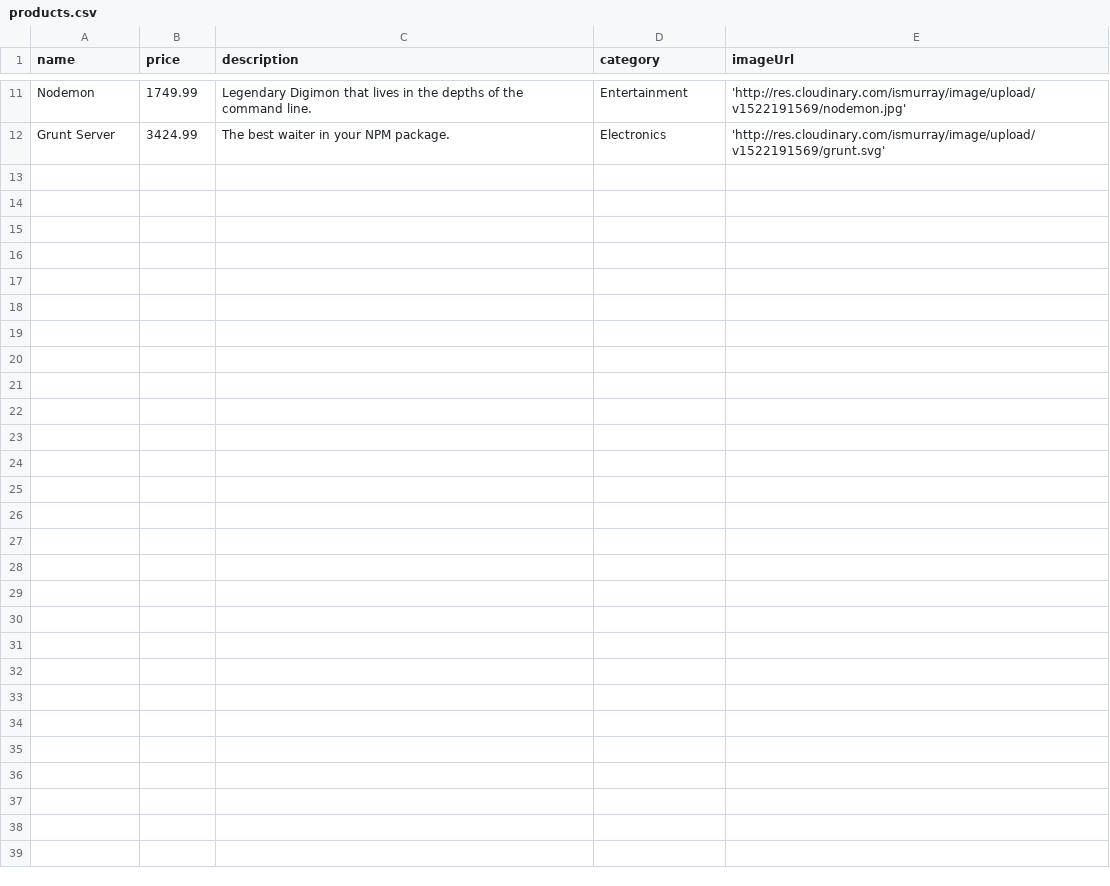
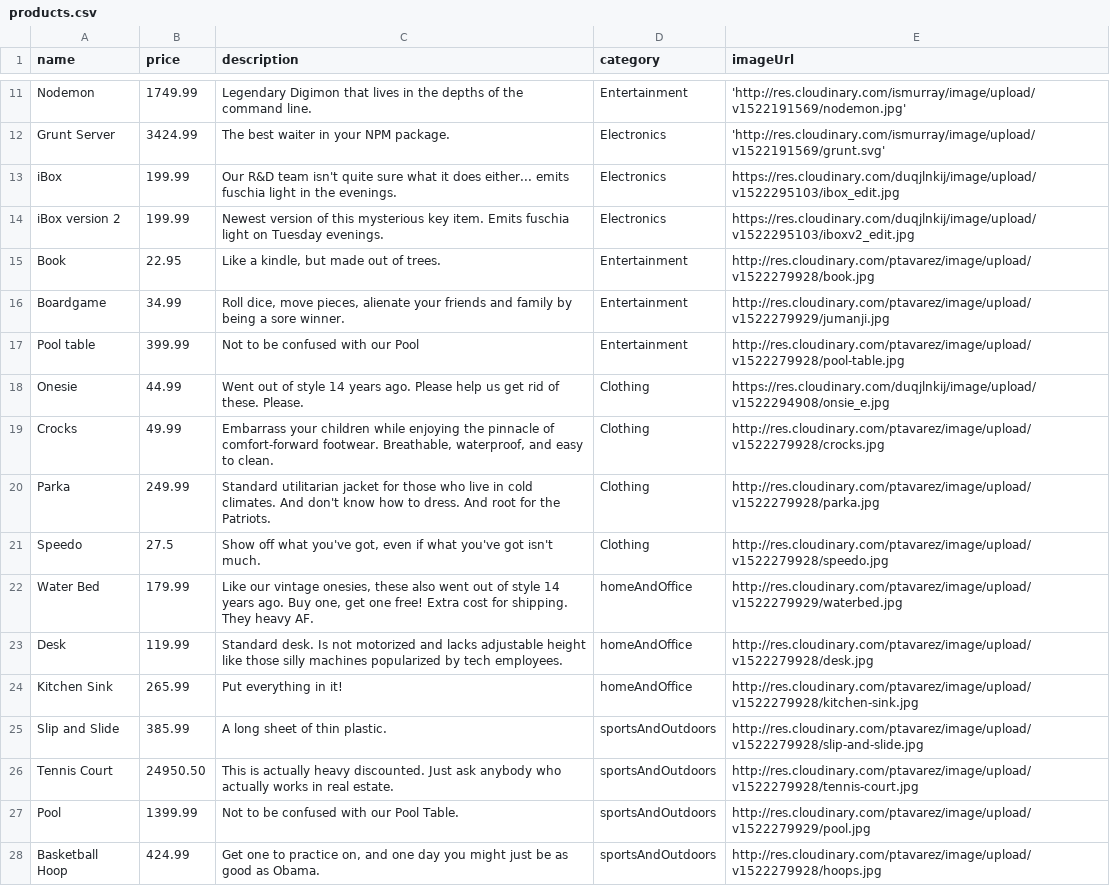
Before and after one commit to RaindropAndWee/raindrop-api, a CSV file: data/products.csv, drawn as a sheet; only a part is shown, gaps mark what is left out.

Commit message:
Update CSV
- Update prduct import CSV

Ian, Pedro, Andrew

```diff
--- a/data/products.csv
+++ b/data/products.csv
@@ -12 +12,17 @@ Nodemon,1749.99,"Legendary Digimon that lives in the depths of the command line.
 Grunt Server,3424.99,"The best waiter in your NPM package.","Electronics",'http://res.cloudinary.com/ismurray/image/upload/v1522191569/grunt.svg'
+iBox,199.99,"Our R&D team isn't quite sure what it does either... emits fuschia light in the evenings.",Electronics,https://res.cloudinary.com/duqjlnkij/image/upload/v1522295103/ibox_edit.jpg
+iBox version 2,199.99,"Newest version of this mysterious key item. Emits fuschia light on Tuesday evenings.",Electronics,https://res.cloudinary.com/duqjlnkij/image/upload/v1522295103/iboxv2_edit.jpg
+Book,22.95,"Like a kindle, but made out of trees.",Entertainment,http://res.cloudinary.com/ptavarez/image/upload/v1522279928/book.jpg
+Boardgame,34.99,"Roll dice, move pieces, alienate your friends and family by being a sore winner.",Entertainment,http://res.cloudinary.com/ptavarez/image/upload/v1522279929/jumanji.jpg
+Pool table,399.99,"Not to be confused with our Pool",Entertainment,http://res.cloudinary.com/ptavarez/image/upload/v1522279928/pool-table.jpg
+Onesie,44.99,"Went out of style 14 years ago. Please help us get rid of these. Please.",Clothing,https://res.cloudinary.com/duqjlnkij/image/upload/v1522294908/onsie_e.jpg
+Crocks,49.99,"Embarrass your children while enjoying the pinnacle of comfort-forward footwear. Breathable, waterproof, and easy to clean.",Clothing,http://res.cloudinary.com/ptavarez/image/upload/v1522279928/crocks.jpg
+Parka,249.99,"Standard utilitarian jacket for those who live in cold climates. And don't know how to dress. And root for the Patriots.",Clothing,http://res.cloudinary.com/ptavarez/image/upload/v1522279928/parka.jpg
+Speedo,27.5,"Show off what you've got, even if what you've got isn't much.",Clothing,http://res.cloudinary.com/ptavarez/image/upload/v1522279928/speedo.jpg
+Water Bed,179.99,"Like our vintage onesies, these also went out of style 14 years ago. Buy one, get one free! Extra cost for shipping. They heavy AF.",homeAndOffice,http://res.cloudinary.com/ptavarez/image/upload/v1522279929/waterbed.jpg
+Desk,119.99,"Standard desk. Is not motorized and lacks adjustable height like those silly machines popularized by tech employees.",homeAndOffice,http://res.cloudinary.com/ptavarez/image/upload/v1522279928/desk.jpg
+Kitchen Sink,265.99,"Put everything in it!",homeAndOffice,http://res.cloudinary.com/ptavarez/image/upload/v1522279928/kitchen-sink.jpg
+Slip and Slide,385.99,"A long sheet of thin plastic.",sportsAndOutdoors,http://res.cloudinary.com/ptavarez/image/upload/v1522279928/slip-and-slide.jpg
+Tennis Court,24950.50,"This is actually heavy discounted. Just ask anybody who actually works in real estate.",sportsAndOutdoors,http://res.cloudinary.com/ptavarez/image/upload/v1522279928/tennis-court.jpg
+Pool,1399.99,"Not to be confused with our Pool Table.",sportsAndOutdoors,http://res.cloudinary.com/ptavarez/image/upload/v1522279929/pool.jpg
+Basketball Hoop,424.99,"Get one to practice on, and one day you might just be as good as Obama.",sportsAndOutdoors,http://res.cloudinary.com/ptavarez/image/upload/v1522279928/hoops.jpg
```
